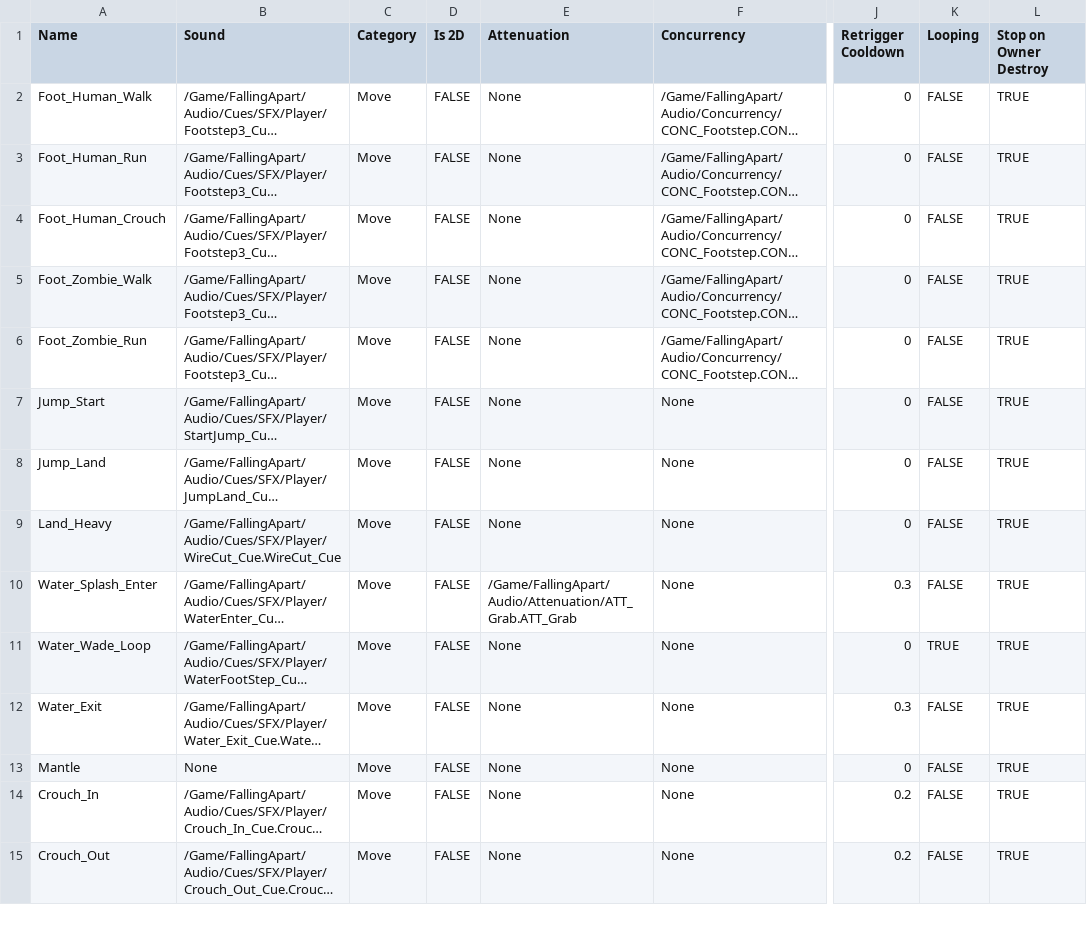
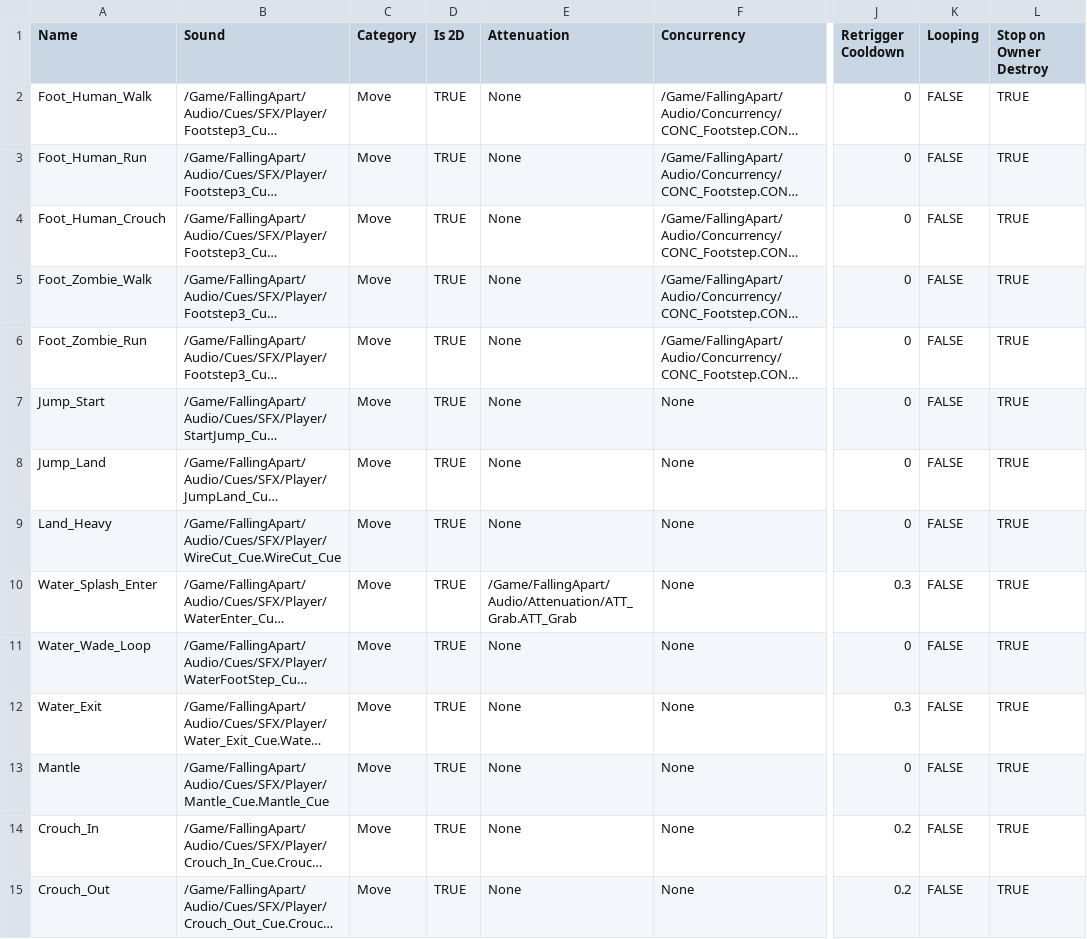
Before and after one commit to NBcampUnrealTrack/8th-Team9-Final-Project, a CSV file: Docs/Audio/DT_Sound_Character.csv, drawn as a sheet; only a part is shown, gaps mark what is left out; long unchanged cells end in …; the diff covers the shown part only; the diff names each change by its address in the sheet, - before the commit and + after, or states it on an @@ line.

```diff
--- a/Docs/Audio/DT_Sound_Character.csv
+++ b/Docs/Audio/DT_Sound_Character.csv
-D2:D15 (Is 2D): FALSE
+D2:D15 (Is 2D): TRUE
-K11 (Looping): TRUE
+K11 (Looping): FALSE
-B13 (Sound): None
+B13 (Sound): /Game/FallingApart/Audio/Cues/SFX/Player/Mantle_Cue.Mantle_Cue
```
Also changed, not shown: 44 edited cells elsewhere in this file, Docs/Audio/DT_Sound_Game.csv, Docs/Audio/DT_Sound_Music.csv, 4 other files.
